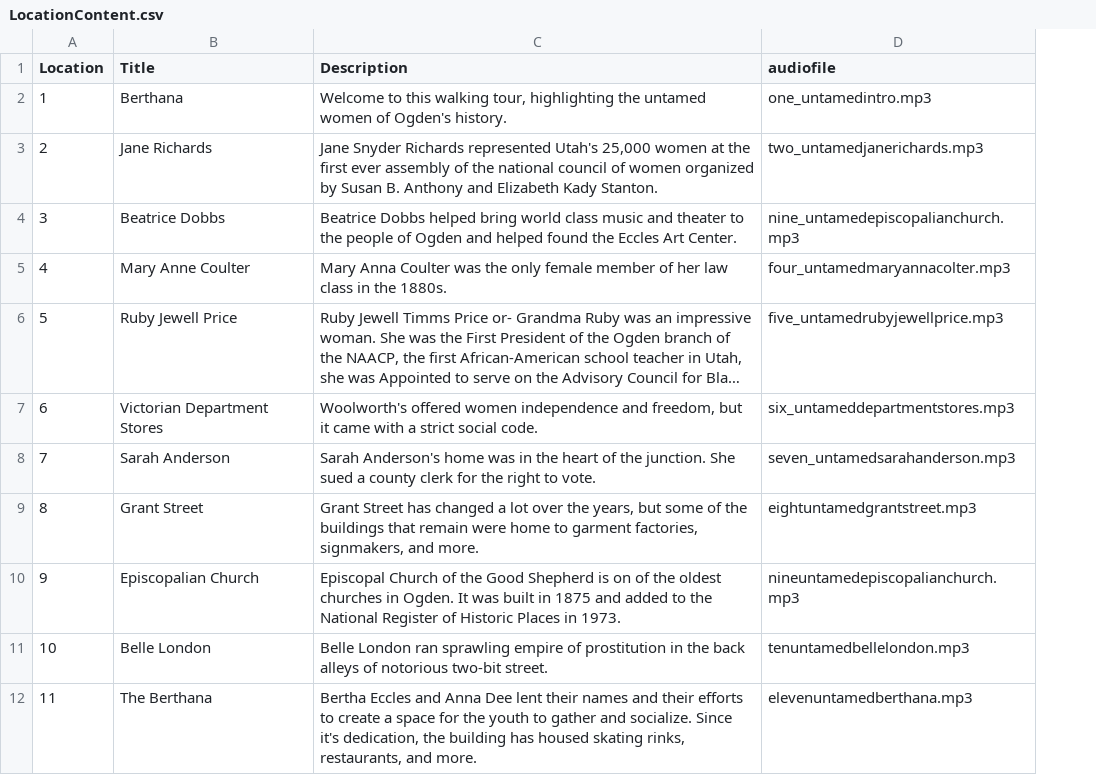
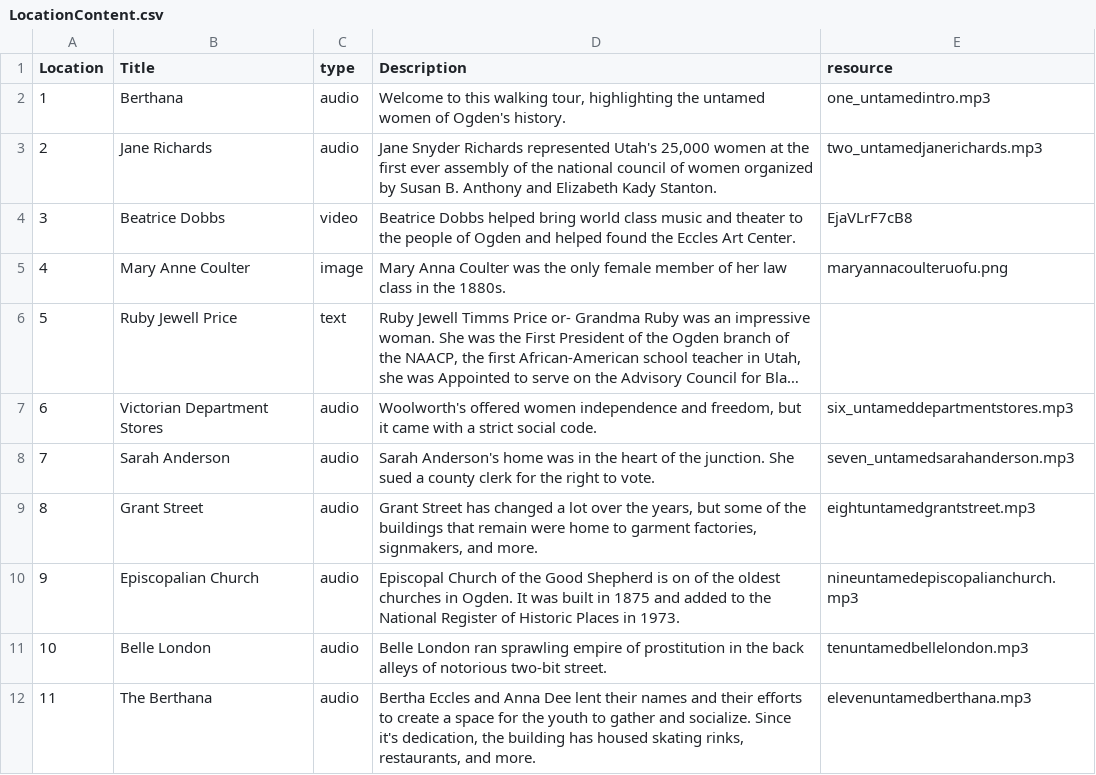
Before and after one commit to smoil-ali/OgdensUntamedWomen, a CSV file: app/src/main/assets/LocationContent.csv, drawn as a sheet; only a part is shown; long unchanged cells end in …; addresses are those after the commit; the diff names each change by its address in the sheet, - before the commit and + after, or states it on an @@ line.

```diff
--- a/app/src/main/assets/LocationContent.csv
+++ b/app/src/main/assets/LocationContent.csv
+column C (type), rows 2-12: audio | audio | video | image | text | audio | audio | audio | audio | audio | audio
-E1: audiofile
+E1: resource
-E4 (resource): nine_untamedepiscopalianchurch.mp3
+E4 (resource): EjaVLrF7cB8
-E5 (resource): four_untamedmaryannacolter.mp3
+E5 (resource): maryannacoulteruofu.png
-E6 (resource): five_untamedrubyjewellprice.mp3
+E6 (resource): (empty)
```
Also changed, not shown: app/src/main/assets/data.csv, 10 other files.
